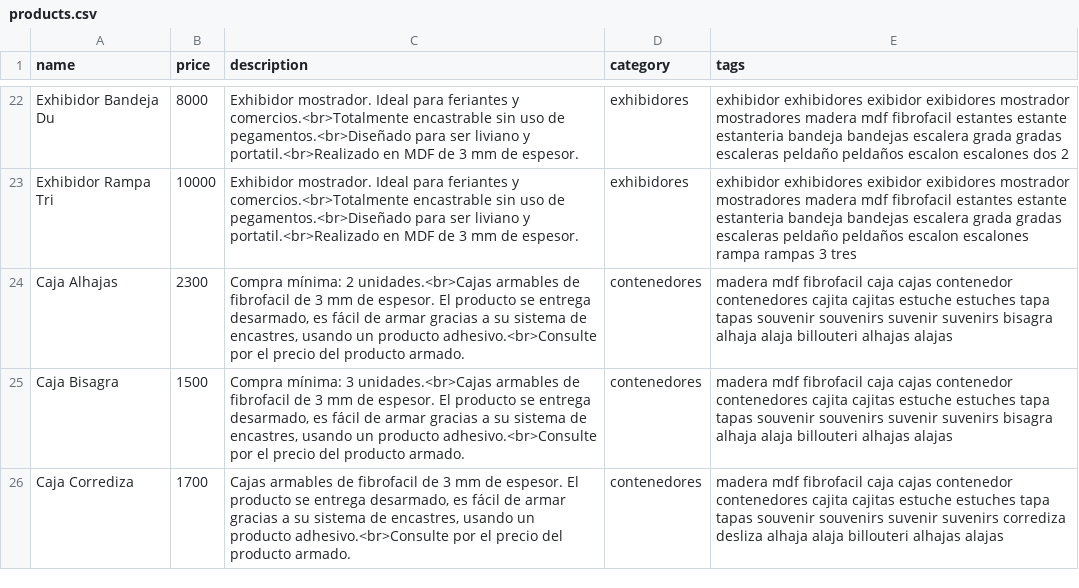
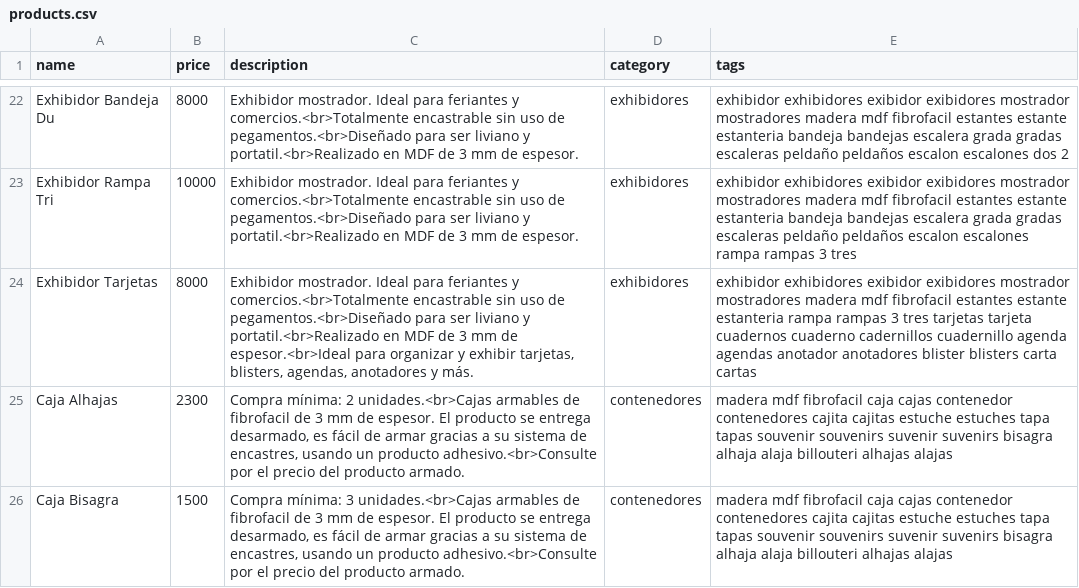
Before and after one commit to ezequielleonzybert/catalogo, a CSV file: docs/data/products.csv, drawn as a sheet; only a part is shown, gaps mark what is left out; the shorter side is filled out with more unchanged rows; the diff names each change by its address in the sheet, - before the commit and + after, or states it on an @@ line.

Commit message:
tarjetas

```diff
--- a/docs/data/products.csv
+++ b/docs/data/products.csv
+row 24: Exhibidor Tarjetas | 8000 | Exhibidor mostrador. Ideal para feriantes y comercios.<br>Totalmente encastrable sin uso de pegamentos.<br>Diseñado para ser liviano y portatil.<br>Realizado en MDF de 3 mm de espesor.<br>Ideal para organizar y exhibir tarjetas, blisters, agendas, anotadores y más. | exhibidores | exhibidor exhibidores exibidor exibidores mostrador mostradores madera mdf fibrofacil estantes estante estanteria rampa rampas 3 tres tarjetas tarjeta cuadernos cuaderno cadernillos cuadernillo agenda agendas anotador anotadores blister blisters carta cartas
```
Also changed, not shown: 4 other files.
